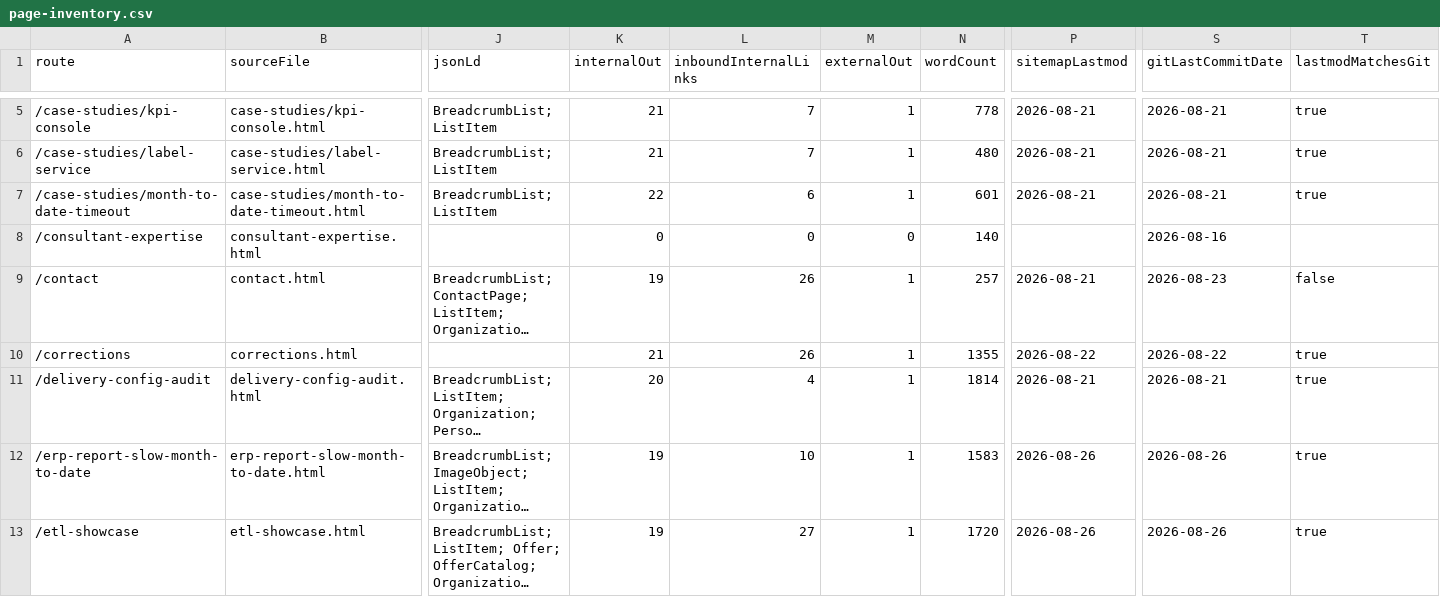
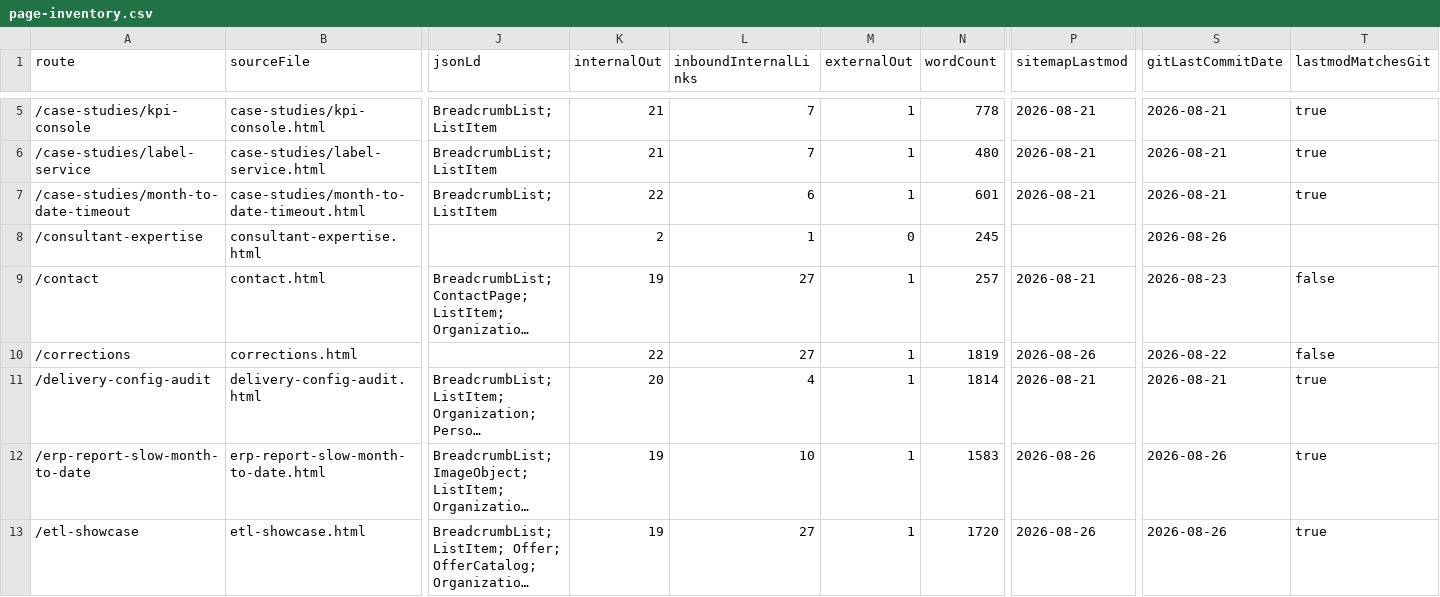
Before and after one commit to iamnotcheckingit-cyber/siegestack, a CSV file: reports/page-inventory.csv, drawn as a sheet; only a part is shown, gaps mark what is left out; long unchanged cells end in …; the diff names each change by its address in the sheet, - before the commit and + after, or states it on an @@ line.

Commit message:
Correction: the consultant form could not be submitted for six months
From 10 February to 16 August 2026 /consultant-expertise posted to
/.netlify/functions/submit-expertise, a function that had never been written.
Every submission returned 404. Six months and six days.

THE WORDING MATTERS AND THE ENTRY IS CAREFUL ABOUT IT. Submissions were not
accepted and then lost. The request failed, the page's error branch ran, and
the person saw "There was an error submitting your form." Nobody was told it
had worked. That is the more forgiving version of the failure -- and it is the
opposite of the one the homepage markets against, which is a form reporting
success on a send that did not happen.

Which is the reason it is published rather than quietly fixed. The homepage
sells "Forms That Don't Lose Submissions". /contact sells the durable write in
front of the notification. Both are true of /contact. Neither was true of the
form on this site nobody was looking at.

HOW MANY PEOPLE IT AFFECTED IS NOT KNOWABLE, and the entry says so in those
words. A request to a function that does not exist produces no application log,
because no application ran. Nobody may ever have tried; somebody may have filled
in two hundred dropdowns twice and concluded the business was broken. Both fit
the evidence, which is to say there is none, and a number here would be invented.
The absence is part of the finding, not a gap in it.

The correction is also marked on the page itself, per the convention this site
already states.

AND IT FIXES A DEFECT IN THE COMMIT BEFORE IT. fca5217 shipped twelve lines of
CSS for a .form-closed-notice that was not in the markup. A helper printed "ok"
for each edit as it made it but wrote the file only after all of them, so when
a later anchor missed and it exited, the earlier edit was never written --
while the log said it had been. The function returned 410 and the page said
nothing about it.

That is the same species as the article this site publishes about its own
config: it read correctly, reported success, and did nothing. Recorded here
rather than folded in silently, because it happened while writing the entry
about not noticing exactly this.

/corrections lastmod moves. SS-604 is satisfied -- the entry is added, none
removed.

```diff
--- a/reports/page-inventory.csv
+++ b/reports/page-inventory.csv
-K8 (internalOut): 0
+K8 (internalOut): 2
-L8 (inboundInternalLinks): 0
+L8 (inboundInternalLinks): 1
-N8 (wordCount): 140
+N8 (wordCount): 245
-S8 (gitLastCommitDate): 2026-08-16
+S8 (gitLastCommitDate): 2026-08-26
-L9:L10 (inboundInternalLinks): 26
+L9:L10 (inboundInternalLinks): 27
-K10 (internalOut): 21
+K10 (internalOut): 22
-N10 (wordCount): 1355
+N10 (wordCount): 1819
-P10 (sitemapLastmod): 2026-08-22
+P10 (sitemapLastmod): 2026-08-26
-T10 (lastmodMatchesGit): true
+T10 (lastmodMatchesGit): false
```
Also changed, not shown: 5 other files.
